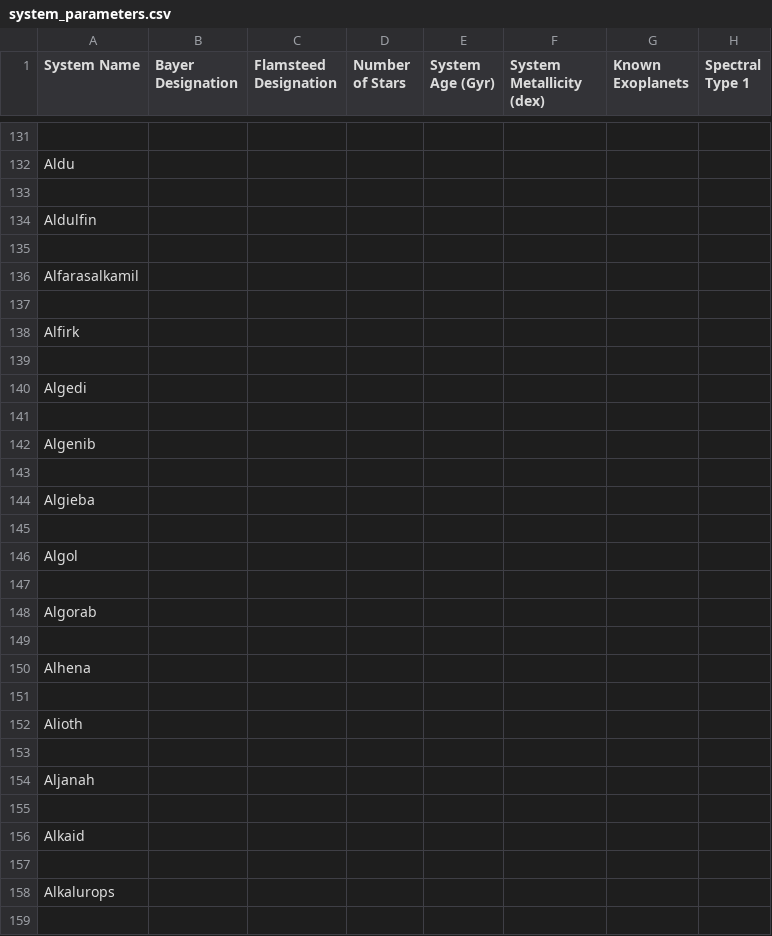
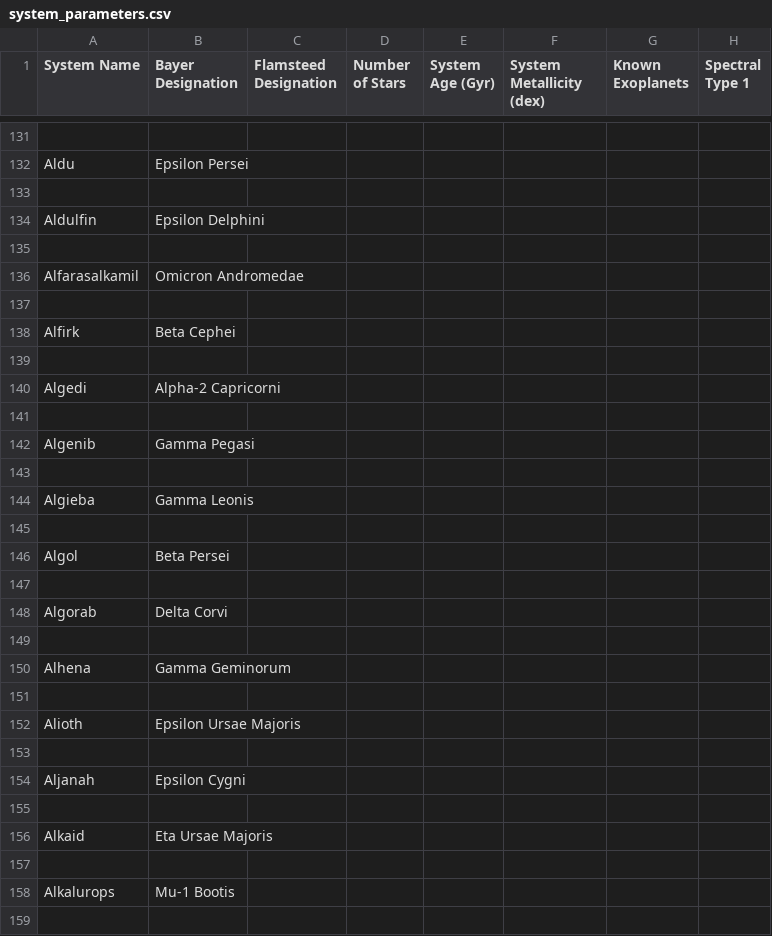
Before and after one commit to tcdoggett/gaia, a CSV file: src/planetary_system_data/system_parameters.csv, drawn as a sheet; only a part is shown, gaps mark what is left out; the diff covers the shown part only; the diff names each change by its address in the sheet, - before the commit and + after, or states it on an @@ line.

```diff
--- a/src/planetary_system_data/system_parameters.csv
+++ b/src/planetary_system_data/system_parameters.csv
-B132 (Bayer Designation): (empty)
+B132 (Bayer Designation): Epsilon Persei
-B134 (Bayer Designation): (empty)
+B134 (Bayer Designation): Epsilon Delphini
-B136 (Bayer Designation): (empty)
+B136 (Bayer Designation): Omicron Andromedae
-B138 (Bayer Designation): (empty)
+B138 (Bayer Designation): Beta Cephei
-B140 (Bayer Designation): (empty)
+B140 (Bayer Designation): Alpha-2 Capricorni
-B142 (Bayer Designation): (empty)
+B142 (Bayer Designation): Gamma Pegasi
-B144 (Bayer Designation): (empty)
+B144 (Bayer Designation): Gamma Leonis
-B146 (Bayer Designation): (empty)
+B146 (Bayer Designation): Beta Persei
-B148 (Bayer Designation): (empty)
+B148 (Bayer Designation): Delta Corvi
-B150 (Bayer Designation): (empty)
+B150 (Bayer Designation): Gamma Geminorum
-B152 (Bayer Designation): (empty)
+B152 (Bayer Designation): Epsilon Ursae Majoris
-B154 (Bayer Designation): (empty)
+B154 (Bayer Designation): Epsilon Cygni
-B156 (Bayer Designation): (empty)
+B156 (Bayer Designation): Eta Ursae Majoris
-B158 (Bayer Designation): (empty)
+B158 (Bayer Designation): Mu-1 Bootis
```
Also changed, not shown: 3 added rows, 1 removed row and 40 edited cells elsewhere in this file.
